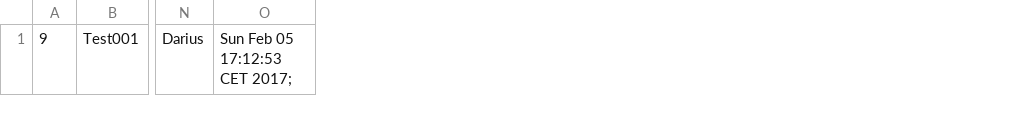
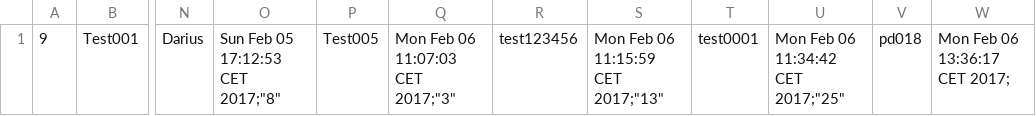
Before and after one commit to PatrickHdm/snake, a CSV file: snake02/temp/Highscore.csv, drawn as a sheet; only a part is shown, gaps mark what is left out; removed rows and columns are numbered as before the commit, all else as after; the diff names each change by its address in the sheet, - before the commit and + after, or states it on an @@ line.

```diff
--- a/snake02/temp/Highscore.csv
+++ b/snake02/temp/Highscore.csv
-column O, row 1: Sun Feb 05 17:12:53 CET 2017;
+column O, row 1: Sun Feb 05 17:12:53 CET 2017;"8"
+column P, row 1: Test005
+column Q, row 1: Mon Feb 06 11:07:03 CET 2017;"3"
+column R, row 1: test123456
+column S, row 1: Mon Feb 06 11:15:59 CET 2017;"13"
+column T, row 1: test0001
+column U, row 1: Mon Feb 06 11:34:42 CET 2017;"25"
+column V, row 1: pd018
+column W, row 1: Mon Feb 06 13:36:17 CET 2017;
```
Also changed, not shown: 15 other files.
